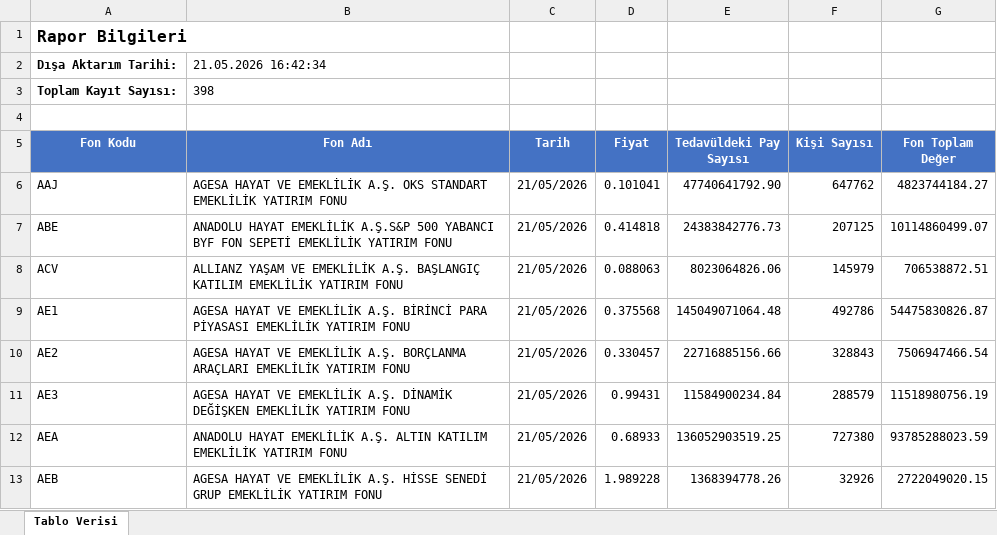
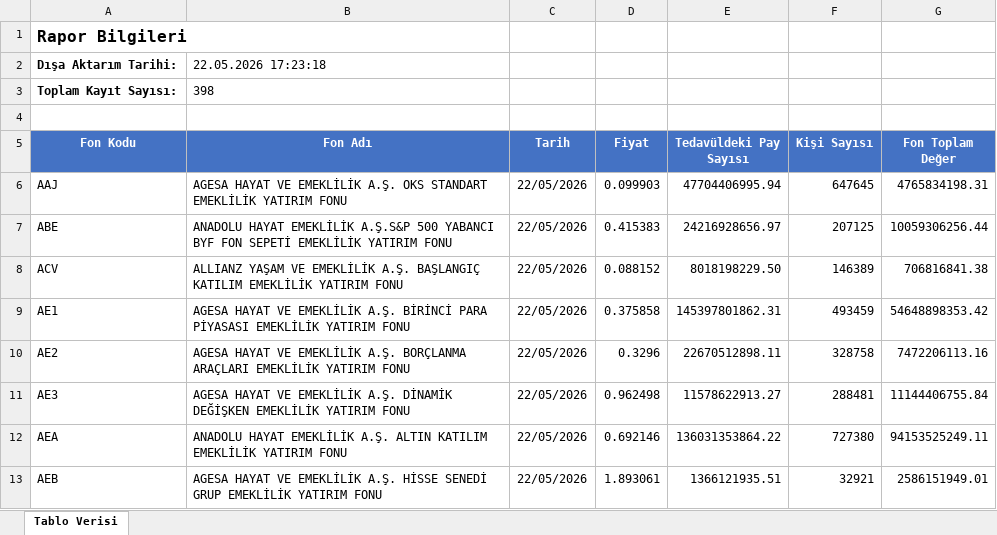
Before and after one commit to Ermana39/hoca-ile-borsa, an Excel workbook: app/fonlar/tarihsel-veriler/emeklilik-fonlari-tarihsel/data/emeklilik-fonlari-tarihsel.xlsx, sheet Tablo Verisi, drawn as a sheet; only a part is shown; values as stored, in another font and other column widths than the file's, no borders; the diff covers the shown part only; the diff names each change by its address in the sheet, - before the commit and + after, or states it on an @@ line.

```diff
--- a/app/fonlar/tarihsel-veriler/emeklilik-fonlari-tarihsel/data/emeklilik-fonlari-tarihsel.xlsx (sheet Tablo Verisi)
+++ b/app/fonlar/tarihsel-veriler/emeklilik-fonlari-tarihsel/data/emeklilik-fonlari-tarihsel.xlsx (sheet Tablo Verisi)
-B2 (Fon Adı): 21.05.2026 16:42:34
+B2 (Fon Adı): 22.05.2026 17:23:18
-C6:C13 (Tarih): 21/05/2026
+C6:C13 (Tarih): 22/05/2026
-D6 (Fiyat): 0.101041
+D6 (Fiyat): 0.099903
-E6 (Tedavüldeki Pay Sayısı): 47740641792.90
+E6 (Tedavüldeki Pay Sayısı): 47704406995.94
-F6 (Kişi Sayısı): 647762
+F6 (Kişi Sayısı): 647645
-G6 (Fon Toplam Değer): 4823744184.27
+G6 (Fon Toplam Değer): 4765834198.31
-D7 (Fiyat): 0.414818
+D7 (Fiyat): 0.415383
-E7 (Tedavüldeki Pay Sayısı): 24383842776.73
+E7 (Tedavüldeki Pay Sayısı): 24216928656.97
-G7 (Fon Toplam Değer): 10114860499.07
+G7 (Fon Toplam Değer): 10059306256.44
-D8 (Fiyat): 0.088063
+D8 (Fiyat): 0.088152
-E8 (Tedavüldeki Pay Sayısı): 8023064826.06
+E8 (Tedavüldeki Pay Sayısı): 8018198229.50
-F8 (Kişi Sayısı): 145979
+F8 (Kişi Sayısı): 146389
-G8 (Fon Toplam Değer): 706538872.51
+G8 (Fon Toplam Değer): 706816841.38
-D9 (Fiyat): 0.375568
+D9 (Fiyat): 0.375858
-E9 (Tedavüldeki Pay Sayısı): 145049071064.48
+E9 (Tedavüldeki Pay Sayısı): 145397801862.31
-F9 (Kişi Sayısı): 492786
+F9 (Kişi Sayısı): 493459
-G9 (Fon Toplam Değer): 54475830826.87
+G9 (Fon Toplam Değer): 54648898353.42
-D10 (Fiyat): 0.330457
+D10 (Fiyat): 0.3296
-E10 (Tedavüldeki Pay Sayısı): 22716885156.66
+E10 (Tedavüldeki Pay Sayısı): 22670512898.11
-F10 (Kişi Sayısı): 328843
+F10 (Kişi Sayısı): 328758
-G10 (Fon Toplam Değer): 7506947466.54
+G10 (Fon Toplam Değer): 7472206113.16
-D11 (Fiyat): 0.99431
+D11 (Fiyat): 0.962498
-E11 (Tedavüldeki Pay Sayısı): 11584900234.84
+E11 (Tedavüldeki Pay Sayısı): 11578622913.27
-F11 (Kişi Sayısı): 288579
+F11 (Kişi Sayısı): 288481
-G11 (Fon Toplam Değer): 11518980756.19
+G11 (Fon Toplam Değer): 11144406755.84
-D12 (Fiyat): 0.68933
+D12 (Fiyat): 0.692146
-E12 (Tedavüldeki Pay Sayısı): 136052903519.25
+E12 (Tedavüldeki Pay Sayısı): 136031353864.22
-G12 (Fon Toplam Değer): 93785288023.59
+G12 (Fon Toplam Değer): 94153525249.11
-D13 (Fiyat): 1.989228
+D13 (Fiyat): 1.893061
-E13 (Tedavüldeki Pay Sayısı): 1368394778.26
+E13 (Tedavüldeki Pay Sayısı): 1366121935.51
-F13 (Kişi Sayısı): 32926
+F13 (Kişi Sayısı): 32921
-G13 (Fon Toplam Değer): 2722049020.15
+G13 (Fon Toplam Değer): 2586151949.01
```
Also changed, not shown: 1865 edited cells elsewhere in this sheet, app/fonlar/getiri/borsa-yatirim-fonlari-getiri/data/borsa-yatirim-fonlari-getiri.xlsx, app/fonlar/getiri/emeklilik-fonlari-getiri/data/emeklilik-fonlari-getiri.xlsx, 3 other files.
